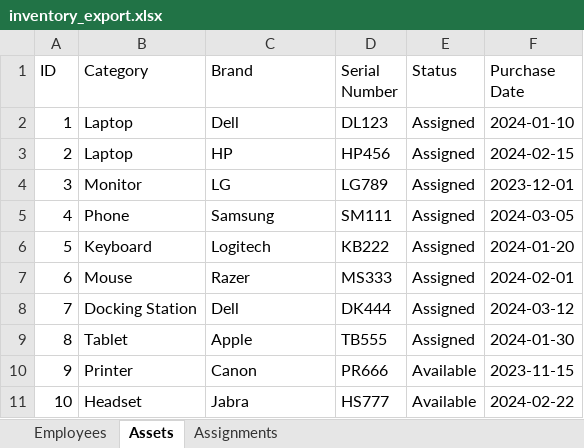
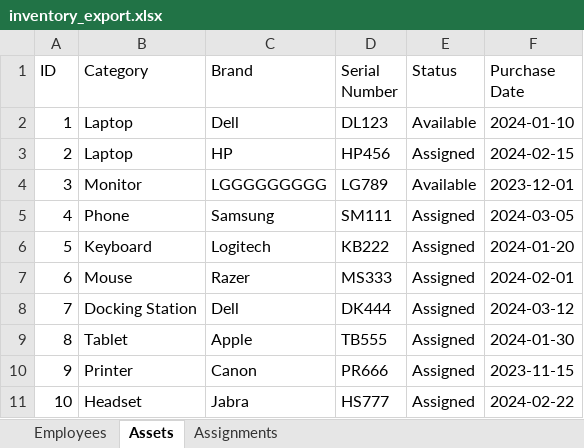
Before and after one commit to Azenom/final-proiect, an Excel workbook: inventory_export.xlsx, sheet Assets, drawn as a sheet; values as stored, in another font and other column widths than the file's, no borders; the diff names each change by its address in the sheet, - before the commit and + after, or states it on an @@ line.

```diff
--- a/inventory_export.xlsx (sheet Assets)
+++ b/inventory_export.xlsx (sheet Assets)
-E2 (Status): Assigned
+E2 (Status): Available
-C4 (Brand): LG
+C4 (Brand): LGGGGGGGGG
-E4 (Status): Assigned
+E4 (Status): Available
-E10:E11 (Status): Available
+E10:E11 (Status): Assigned
```
Also changed, not shown: sheet Assignments, sheet Employees, 6 other files.
